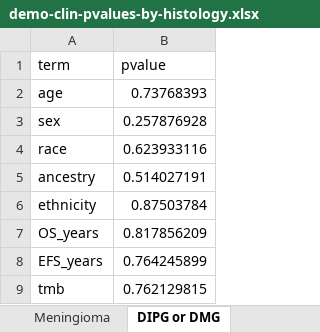
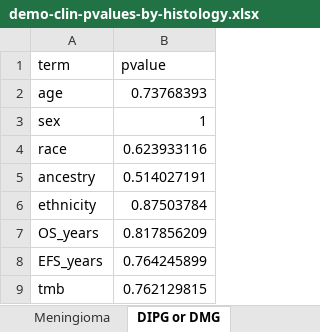
Before and after one commit to diskin-lab-chop/pbta-germline-somatic, an Excel workbook: analyses/demo-clin-stats/results/demo-clin-pvalues-by-histology.xlsx, sheet DIPG or DMG, drawn as a sheet; values as stored, in another font and other column widths than the file's, no borders; the diff names each change by its address in the sheet, - before the commit and + after, or states it on an @@ line.

```diff
--- a/analyses/demo-clin-stats/results/demo-clin-pvalues-by-histology.xlsx (sheet DIPG or DMG)
+++ b/analyses/demo-clin-stats/results/demo-clin-pvalues-by-histology.xlsx (sheet DIPG or DMG)
-B3 (pvalue): 0.257876928
+B3 (pvalue): 1
```
Also changed, not shown: sheet Other high-grade glioma, analyses/demo-clin-stats/results/demo-clin-stats-by-histology.xlsx, 4 other files.
